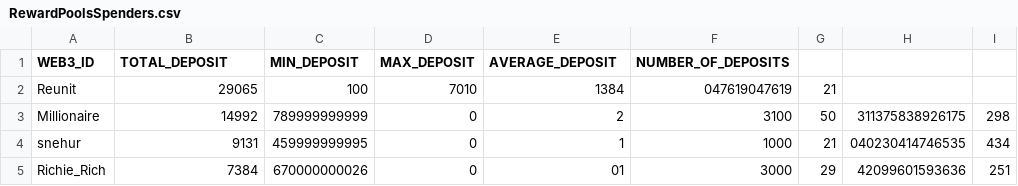
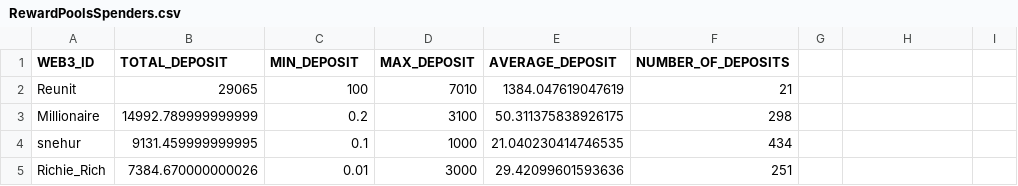
Before and after one commit to MeetMichal/DeBankData, a CSV file: React/public/data/RewardPoolsSpenders.csv, drawn as a sheet; only a part is shown; the diff covers the shown part only.

```diff
--- a/React/public/data/RewardPoolsSpenders.csv
+++ b/React/public/data/RewardPoolsSpenders.csv
@@ -1,5 +1,5 @@
 WEB3_ID,TOTAL_DEPOSIT,MIN_DEPOSIT,MAX_DEPOSIT,AVERAGE_DEPOSIT,NUMBER_OF_DEPOSITS
-Reunit,29065,100,7010,1384,047619047619,21
-Millionaire,14992,789999999999,0,2,3100,50,311375838926175,298
-snehur,9131,459999999995,0,1,1000,21,040230414746535,434
-Richie_Rich,7384,670000000026,0,01,3000,29,42099601593636,251
+Reunit,29065,100,7010,1384.047619047619,21
+Millionaire,14992.789999999999,0.2,3100,50.311375838926175,298
+snehur,9131.459999999995,0.1,1000,21.040230414746535,434
+Richie_Rich,7384.670000000026,0.01,3000,29.42099601593636,251
```
Also changed, not shown: 42 edited cells elsewhere in this file, React/public/data/LuckyDrawsSpenders.csv.
